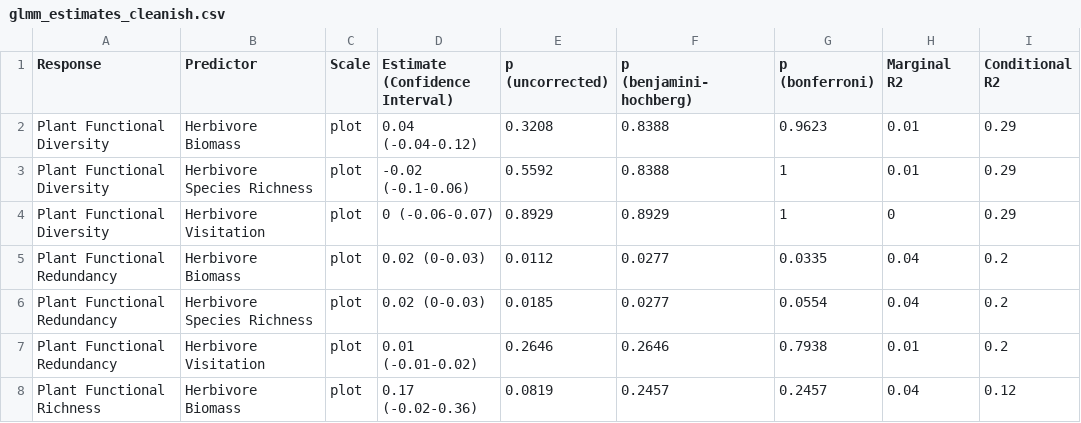
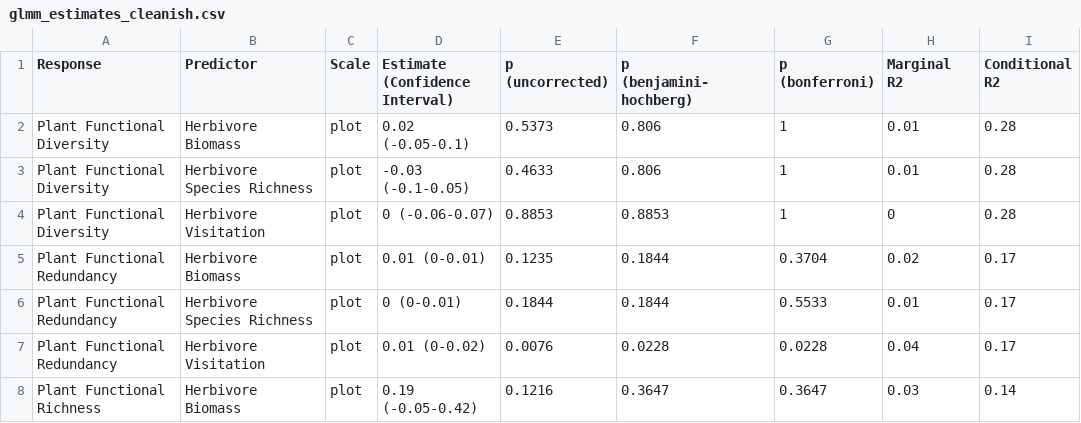
Before and after one commit to JonasTrepel/Waterberg2024, a CSV file: builds/model_outputs/glmm_estimates_cleanish.csv, drawn as a sheet; only a part is shown; the diff covers the shown part only.

```diff
--- a/builds/model_outputs/glmm_estimates_cleanish.csv
+++ b/builds/model_outputs/glmm_estimates_cleanish.csv
@@ -1,8 +1,8 @@
 Response,Predictor,Scale,Estimate (Confidence Interval),p (uncorrected),p (benjamini-hochberg),p (bonferroni),Marginal R2,Conditional R2
-Plant Functional Diversity,Herbivore Biomass,plot,0.04 (-0.04-0.12),0.3208,0.8388,0.9623,0.01,0.29
-Plant Functional Diversity,Herbivore Species Richness,plot,-0.02 (-0.1-0.06),0.5592,0.8388,1,0.01,0.29
-Plant Functional Diversity,Herbivore Visitation,plot,0 (-0.06-0.07),0.8929,0.8929,1,0,0.29
-Plant Functional Redundancy,Herbivore Biomass,plot,0.02 (0-0.03),0.0112,0.0277,0.0335,0.04,0.2
-Plant Functional Redundancy,Herbivore Species Richness,plot,0.02 (0-0.03),0.0185,0.0277,0.0554,0.04,0.2
-Plant Functional Redundancy,Herbivore Visitation,plot,0.01 (-0.01-0.02),0.2646,0.2646,0.7938,0.01,0.2
-Plant Functional Richness,Herbivore Biomass,plot,0.17 (-0.02-0.36),0.0819,0.2457,0.2457,0.04,0.12
+Plant Functional Diversity,Herbivore Biomass,plot,0.02 (-0.05-0.1),0.5373,0.806,1,0.01,0.28
+Plant Functional Diversity,Herbivore Species Richness,plot,-0.03 (-0.1-0.05),0.4633,0.806,1,0.01,0.28
+Plant Functional Diversity,Herbivore Visitation,plot,0 (-0.06-0.07),0.8853,0.8853,1,0,0.28
+Plant Functional Redundancy,Herbivore Biomass,plot,0.01 (0-0.01),0.1235,0.1844,0.3704,0.02,0.17
+Plant Functional Redundancy,Herbivore Species Richness,plot,0 (0-0.01),0.1844,0.1844,0.5533,0.01,0.17
+Plant Functional Redundancy,Herbivore Visitation,plot,0.01 (0-0.02),0.0076,0.0228,0.0228,0.04,0.17
+Plant Functional Richness,Herbivore Biomass,plot,0.19 (-0.05-0.42),0.1216,0.3647,0.3647,0.03,0.14
```
Also changed, not shown: 1 added row, 1 removed row and 99 edited cells elsewhere in this file, builds/model_outputs/univariate_glmms_r1_model_predictions.csv, builds/model_outputs/univariate_glmms_r1_model_results.csv, 7 other files.
